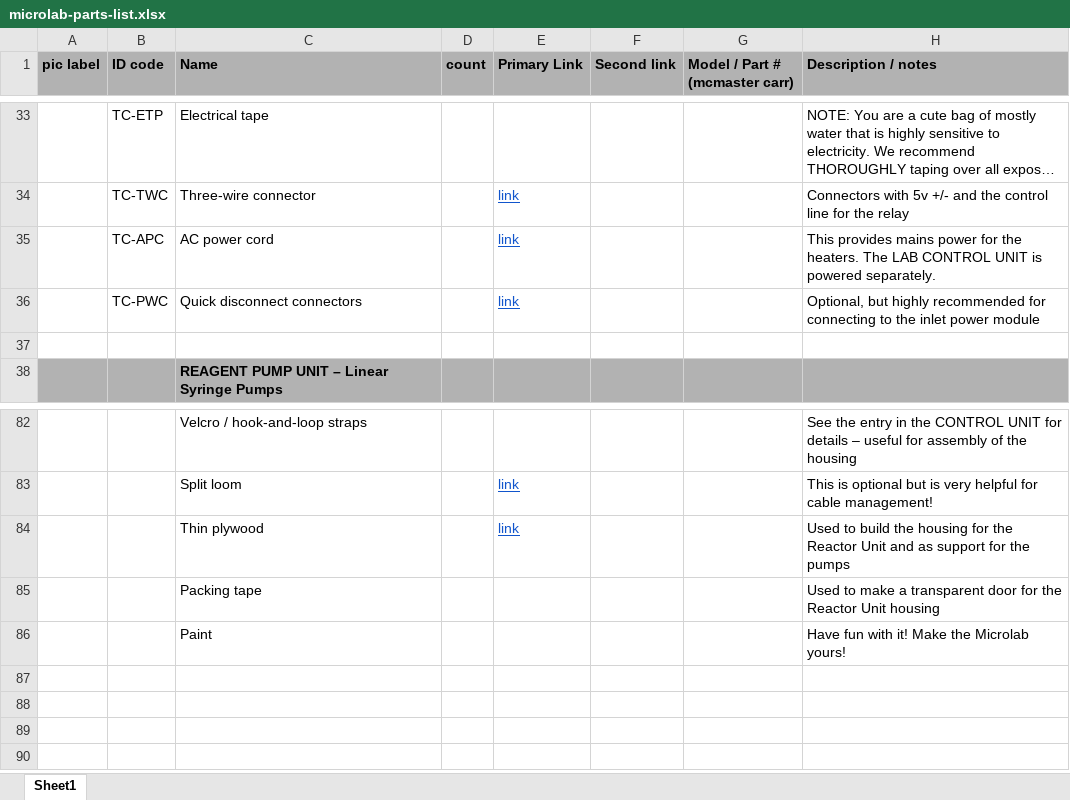
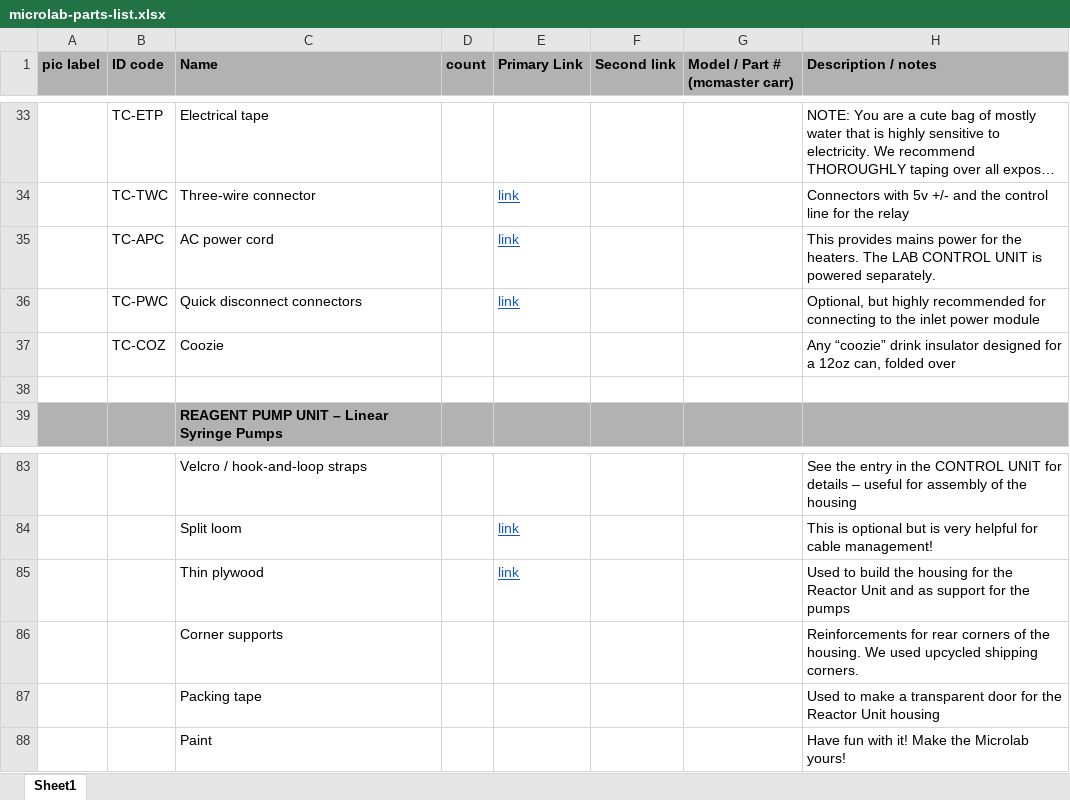
Before and after one commit to FourThievesVinegar/solderless-microlab, an Excel workbook: docs/microlab-parts-list.xlsx, sheet Sheet1, drawn as a sheet; only a part is shown, gaps mark what is left out; long unchanged cells end in …; values as stored, in another font and other column widths than the file's, no borders; charts and pictures and conditional formats not drawn; the diff names each change by its address in the sheet, - before the commit and + after, or states it on an @@ line.

```diff
--- a/docs/microlab-parts-list.xlsx (sheet Sheet1)
+++ b/docs/microlab-parts-list.xlsx (sheet Sheet1)
+row 37:  | TC-COZ | Coozie |  |  |  |  | Any “coozie” drink insulator designed for a 12oz can, folded over
+row 86:  |  | Corner supports |  |  |  |  | Reinforcements for rear corners of the housing. We used upcycled shipping corners.
```
Also changed, not shown: 7 other files.
